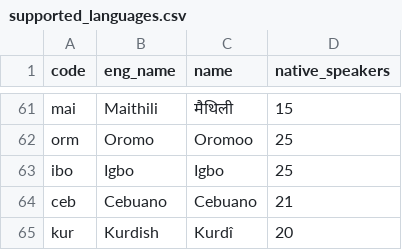
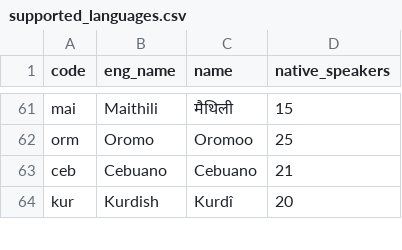
Before and after one commit to greyblake/whatlang-rs, a CSV file: misc/supported_languages.csv, drawn as a sheet; only a part is shown, gaps mark what is left out; the diff names each change by its address in the sheet, - before the commit and + after, or states it on an @@ line.

Commit message:
Drop Igbho (IBO) support

```diff
--- a/misc/supported_languages.csv
+++ b/misc/supported_languages.csv
-row 63: ibo | Igbo | Igbo | 25
```
Also changed, not shown: 4 other files.
